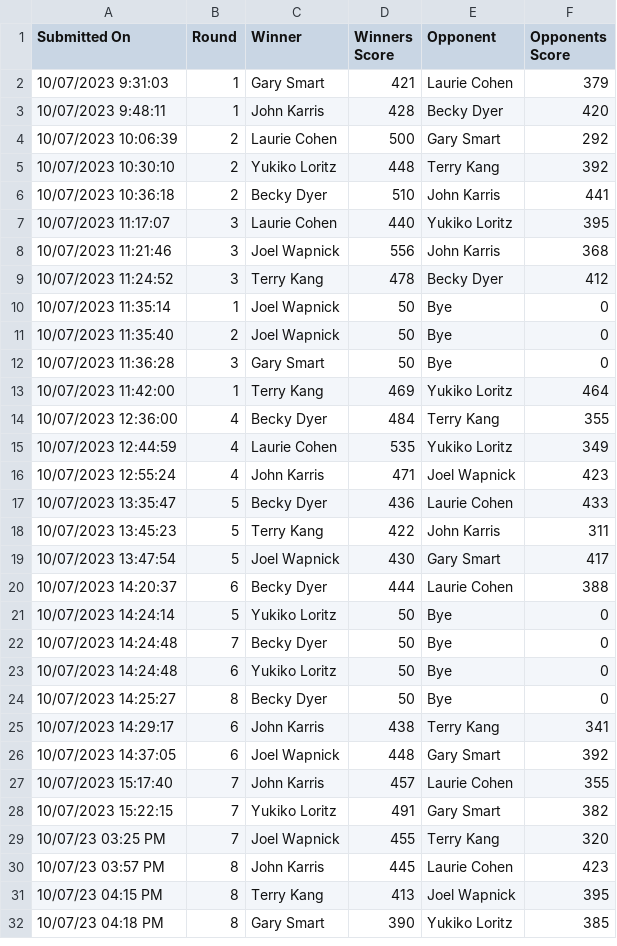
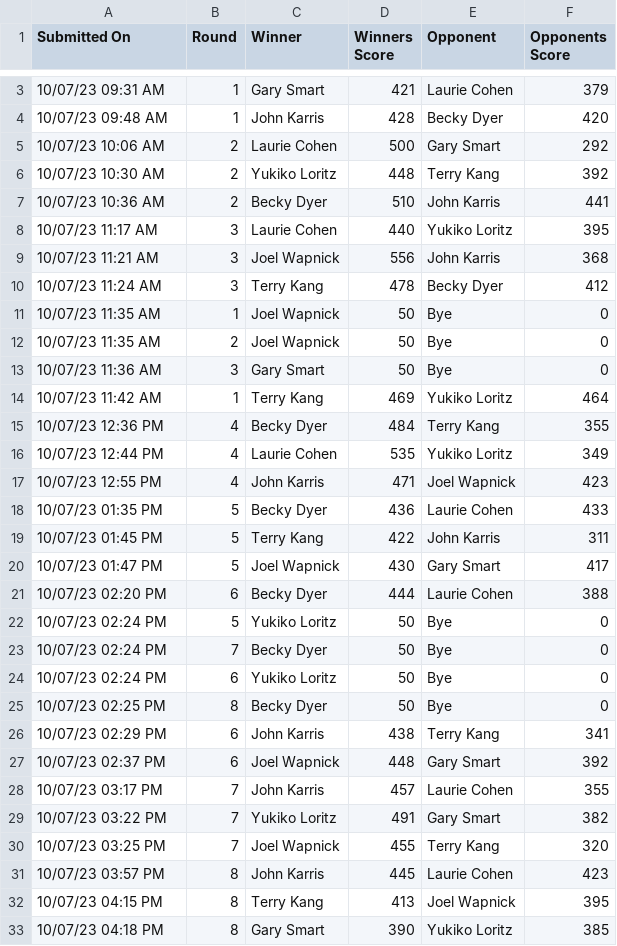
Before and after one commit to cocoscrabble/ratings, a CSV file: results/riorancho-oct2023-results.csv, drawn as a sheet; only a part is shown, gaps mark what is left out; the diff covers the shown part only.

Commit message:
Update riorancho-oct2023-results.csv with corrections

```diff
--- a/results/riorancho-oct2023-results.csv
+++ b/results/riorancho-oct2023-results.csv
@@ -2,28 +3,28 @@ Submitted On,Round,Winner,Winners Score,Opponent,Opponents Score
-10/07/2023 9:31:03,1,Gary Smart,421,Laurie Cohen,379
-10/07/2023 9:48:11,1,John Karris,428,Becky Dyer,420
-10/07/2023 10:06:39,2,Laurie Cohen,500,Gary Smart,292
-10/07/2023 10:30:10,2,Yukiko Loritz,448,Terry Kang,392
-10/07/2023 10:36:18,2,Becky Dyer,510,John Karris,441
-10/07/2023 11:17:07,3,Laurie Cohen,440,Yukiko Loritz,395
-10/07/2023 11:21:46,3,Joel Wapnick,556,John Karris,368
-10/07/2023 11:24:52,3,Terry Kang,478,Becky Dyer,412
-10/07/2023 11:35:14,1,Joel Wapnick,50,Bye,0
-10/07/2023 11:35:40,2,Joel Wapnick,50,Bye,0
-10/07/2023 11:36:28,3,Gary Smart,50,Bye,0
-10/07/2023 11:42:00,1,Terry Kang,469,Yukiko Loritz,464
-10/07/2023 12:36:00,4,Becky Dyer,484,Terry Kang,355
-10/07/2023 12:44:59,4,Laurie Cohen,535,Yukiko Loritz,349
-10/07/2023 12:55:24,4,John Karris,471,Joel Wapnick,423
-10/07/2023 13:35:47,5,Becky Dyer,436,Laurie Cohen,433
-10/07/2023 13:45:23,5,Terry Kang,422,John Karris,311
-10/07/2023 13:47:54,5,Joel Wapnick,430,Gary Smart,417
-10/07/2023 14:20:37,6,Becky Dyer,444,Laurie Cohen,388
-10/07/2023 14:24:14,5,Yukiko Loritz,50,Bye,0
-10/07/2023 14:24:48,7,Becky Dyer,50,Bye,0
-10/07/2023 14:24:48,6,Yukiko Loritz,50,Bye,0
-10/07/2023 14:25:27,8,Becky Dyer,50,Bye,0
-10/07/2023 14:29:17,6,John Karris,438,Terry Kang,341
-10/07/2023 14:37:05,6,Joel Wapnick,448,Gary Smart,392
-10/07/2023 15:17:40,7,John Karris,457,Laurie Cohen,355
-10/07/2023 15:22:15,7,Yukiko Loritz,491,Gary Smart,382
+10/07/23 09:31 AM,1,Gary Smart,421,Laurie Cohen,379
+10/07/23 09:48 AM,1,John Karris,428,Becky Dyer,420
+10/07/23 10:06 AM,2,Laurie Cohen,500,Gary Smart,292
+10/07/23 10:30 AM,2,Yukiko Loritz,448,Terry Kang,392
+10/07/23 10:36 AM,2,Becky Dyer,510,John Karris,441
+10/07/23 11:17 AM,3,Laurie Cohen,440,Yukiko Loritz,395
+10/07/23 11:21 AM,3,Joel Wapnick,556,John Karris,368
+10/07/23 11:24 AM,3,Terry Kang,478,Becky Dyer,412
+10/07/23 11:35 AM,1,Joel Wapnick,50,Bye,0
+10/07/23 11:35 AM,2,Joel Wapnick,50,Bye,0
+10/07/23 11:36 AM,3,Gary Smart,50,Bye,0
+10/07/23 11:42 AM,1,Terry Kang,469,Yukiko Loritz,464
+10/07/23 12:36 PM,4,Becky Dyer,484,Terry Kang,355
+10/07/23 12:44 PM,4,Laurie Cohen,535,Yukiko Loritz,349
+10/07/23 12:55 PM,4,John Karris,471,Joel Wapnick,423
+10/07/23 01:35 PM,5,Becky Dyer,436,Laurie Cohen,433
+10/07/23 01:45 PM,5,Terry Kang,422,John Karris,311
+10/07/23 01:47 PM,5,Joel Wapnick,430,Gary Smart,417
+10/07/23 02:20 PM,6,Becky Dyer,444,Laurie Cohen,388
+10/07/23 02:24 PM,5,Yukiko Loritz,50,Bye,0
+10/07/23 02:24 PM,7,Becky Dyer,50,Bye,0
+10/07/23 02:24 PM,6,Yukiko Loritz,50,Bye,0
+10/07/23 02:25 PM,8,Becky Dyer,50,Bye,0
+10/07/23 02:29 PM,6,John Karris,438,Terry Kang,341
+10/07/23 02:37 PM,6,Joel Wapnick,448,Gary Smart,392
+10/07/23 03:17 PM,7,John Karris,457,Laurie Cohen,355
+10/07/23 03:22 PM,7,Yukiko Loritz,491,Gary Smart,382
 10/07/23 03:25 PM,7,Joel Wapnick,455,Terry Kang,320
```
Also changed, not shown: 1 added row and 1 removed row elsewhere in this file.
